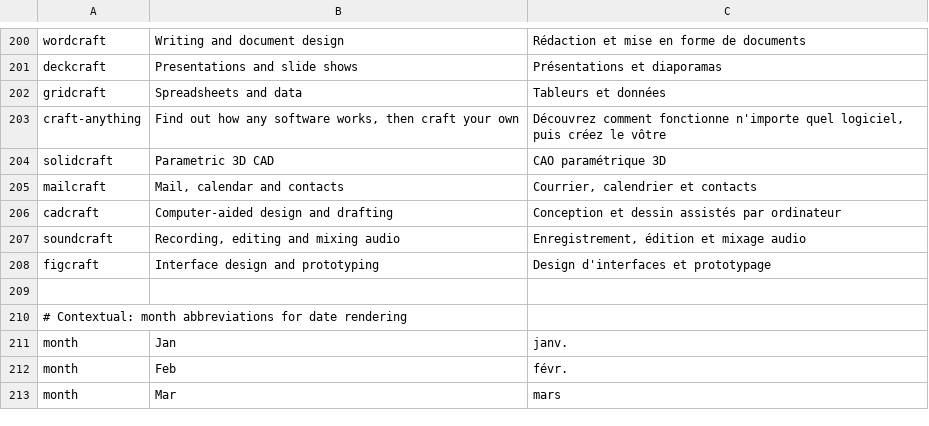
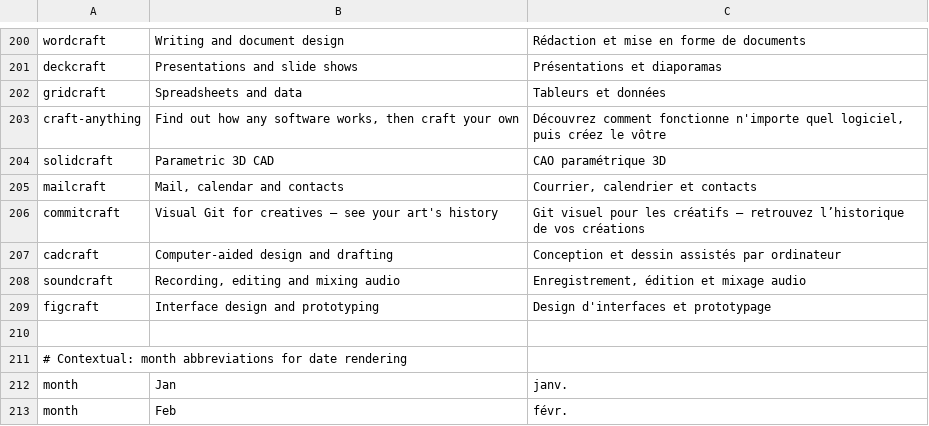
Before and after one commit to storytold/craft-launcher, a TSV file: crates/ui-egui/src/i18n/fr.tsv, drawn as a sheet; only a part is shown, gaps mark what is left out; the shorter side is filled out with more unchanged rows; the diff names each change by its address in the sheet, - before the commit and + after, or states it on an @@ line.

```diff
--- a/crates/ui-egui/src/i18n/fr.tsv
+++ b/crates/ui-egui/src/i18n/fr.tsv
+row 206: commitcraft | Visual Git for creatives — see your art's history | Git visuel pour les créatifs — retrouvez l’historique de vos créations
```
Also changed, not shown: crates/ui-egui/src/i18n/cs.tsv, crates/ui-egui/src/i18n/ja.tsv, 19 other files.
